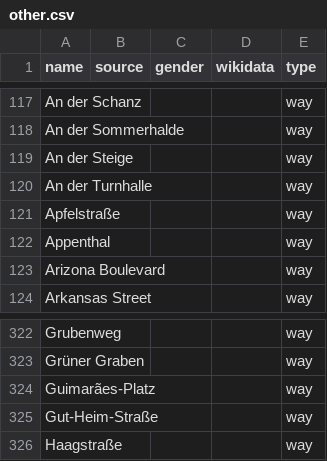
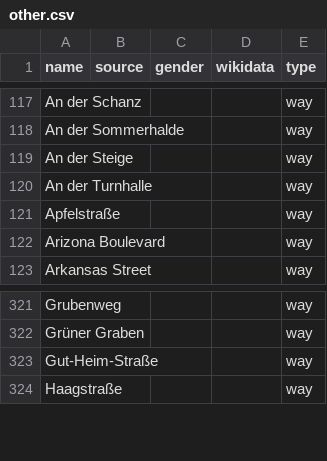
Before and after one commit to EqualStreetNames/equalstreetnames-kaiserslautern, a CSV file: data/other.csv, drawn as a sheet; only a part is shown, gaps mark what is left out; the diff names each change by its address in the sheet, - before the commit and + after, or states it on an @@ line.

```diff
--- a/data/other.csv
+++ b/data/other.csv
-row 122: Appenthal |  |  |  | way
-row 324: Guimarães-Platz |  |  |  | way
```
Also changed, not shown: 3 other files.
